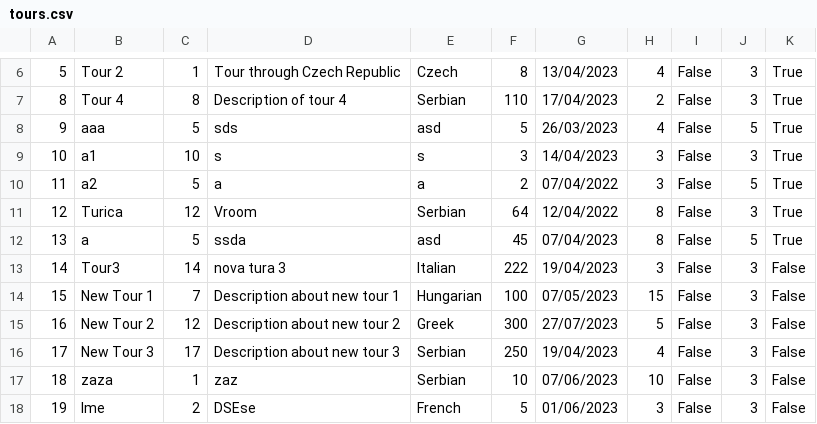
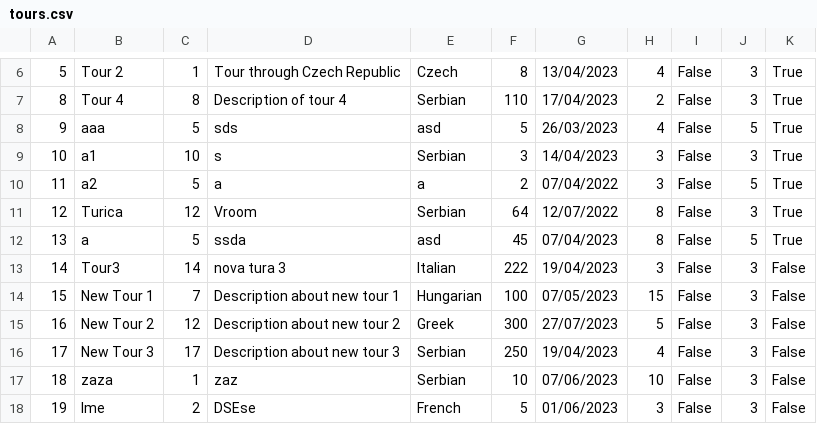
Before and after one commit to BrziGolub/booking, a CSV file: Booking/Booking/Resources/Data/tours.csv, drawn as a sheet; only a part is shown, gaps mark what is left out.

```diff
--- a/Booking/Booking/Resources/Data/tours.csv
+++ b/Booking/Booking/Resources/Data/tours.csv
@@ -8,5 +8,5 @@
 9|aaa|5|sds|asd|5|26/03/2023|4|False|5|True
-10|a1|10|s|s|3|14/04/2023|3|False|3|True
+10|a1|10|s|Serbian|3|14/04/2023|3|False|3|True
 11|a2|5|a|a|2|07/04/2022|3|False|5|True
-12|Turica|12|Vroom|Serbian|64|12/04/2022|8|False|3|True
+12|Turica|12|Vroom|Serbian|64|12/07/2022|8|False|3|True
 13|a|5|ssda|asd|45|07/04/2023|8|False|5|True
```
Also changed, not shown: 7 other files.
